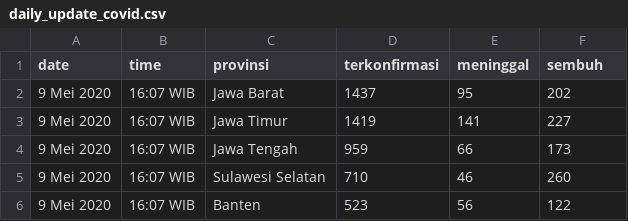
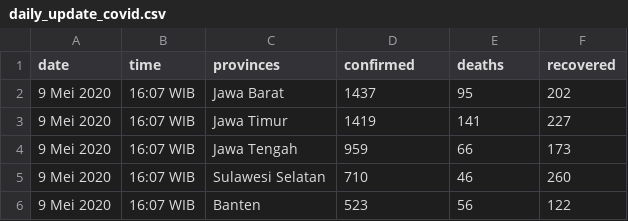
Before and after one commit to audhiaprilliant/Web-Scraping-Covid19-Kompas-News, a CSV file: Datasets/daily_update_covid.csv, drawn as a sheet; only a part is shown.

Commit message:
Update column names to English language

```diff
--- a/Datasets/daily_update_covid.csv
+++ b/Datasets/daily_update_covid.csv
@@ -1,2 +1,2 @@
-date,time,provinsi,terkonfirmasi,meninggal,sembuh
+date,time,provinces,confirmed,deaths,recovered
 9 Mei 2020,16:07 WIB,Jawa Barat,1437,95,202
```
Also changed, not shown: 3 other files.
